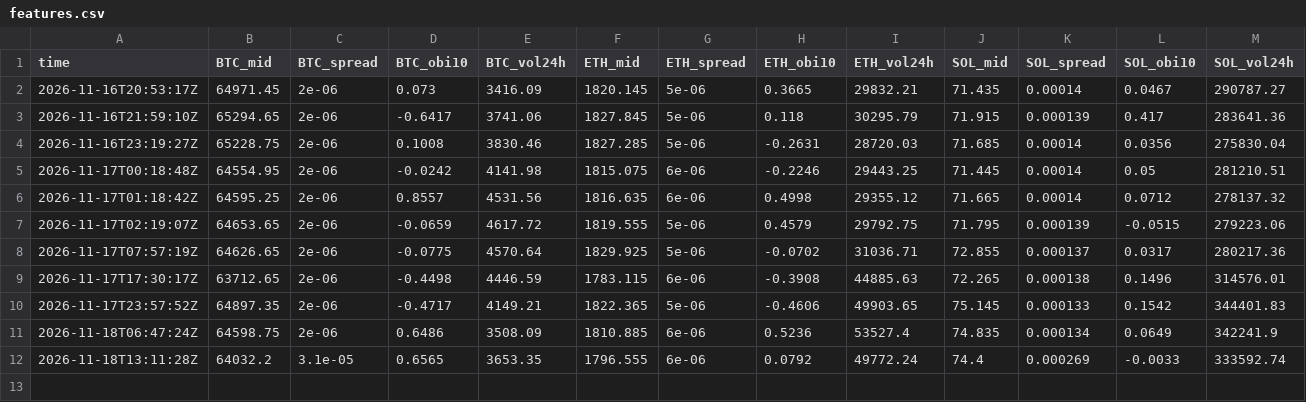
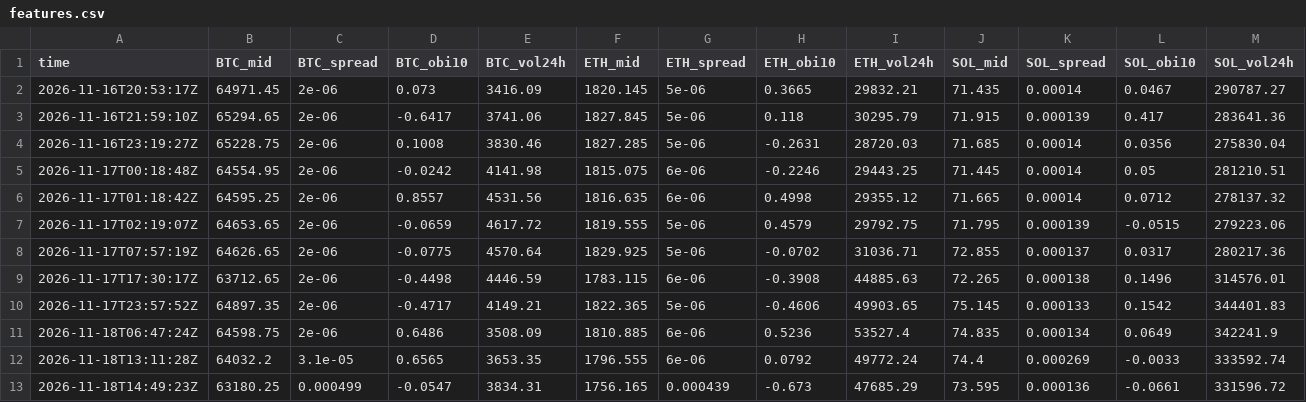
Before and after one commit to polyglyphanalytica/proptrade, a CSV file: data/features.csv, drawn as a sheet; only a part is shown; rows hold the shown columns only; the diff names each change by its address in the sheet, - before the commit and + after, or states it on an @@ line.

```diff
--- a/data/features.csv
+++ b/data/features.csv
+row 13: 2026-11-18T14:49:23Z | 63180.25 | 0.000499 | -0.0547 | 3834.31 | 1756.165 | 0.000439 | -0.673 | 47685.29 | 73.595 | 0.000136 | -0.0661 | 331596.72
```
Also changed, not shown: data/equity.csv, data/trades.csv, 2 other files.
